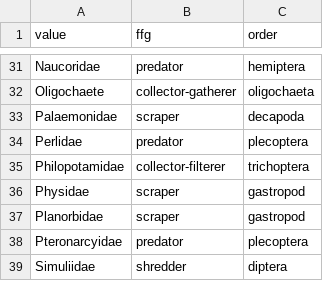
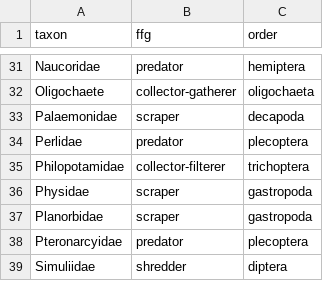
Before and after one commit to robbinscalebj/GreatPlainsFAs, a CSV file: Raw_Data/taxa_list.csv, drawn as a sheet; only a part is shown, gaps mark what is left out; the diff names each change by its address in the sheet, - before the commit and + after, or states it on an @@ line.

```diff
--- a/Raw_Data/taxa_list.csv
+++ b/Raw_Data/taxa_list.csv
-A1: value
+A1: taxon
-C36:C37 (order): gastropod
+C36:C37 (order): gastropoda
```
Also changed, not shown: Raw_Data/MapsInfo.csv, 3 other files.
